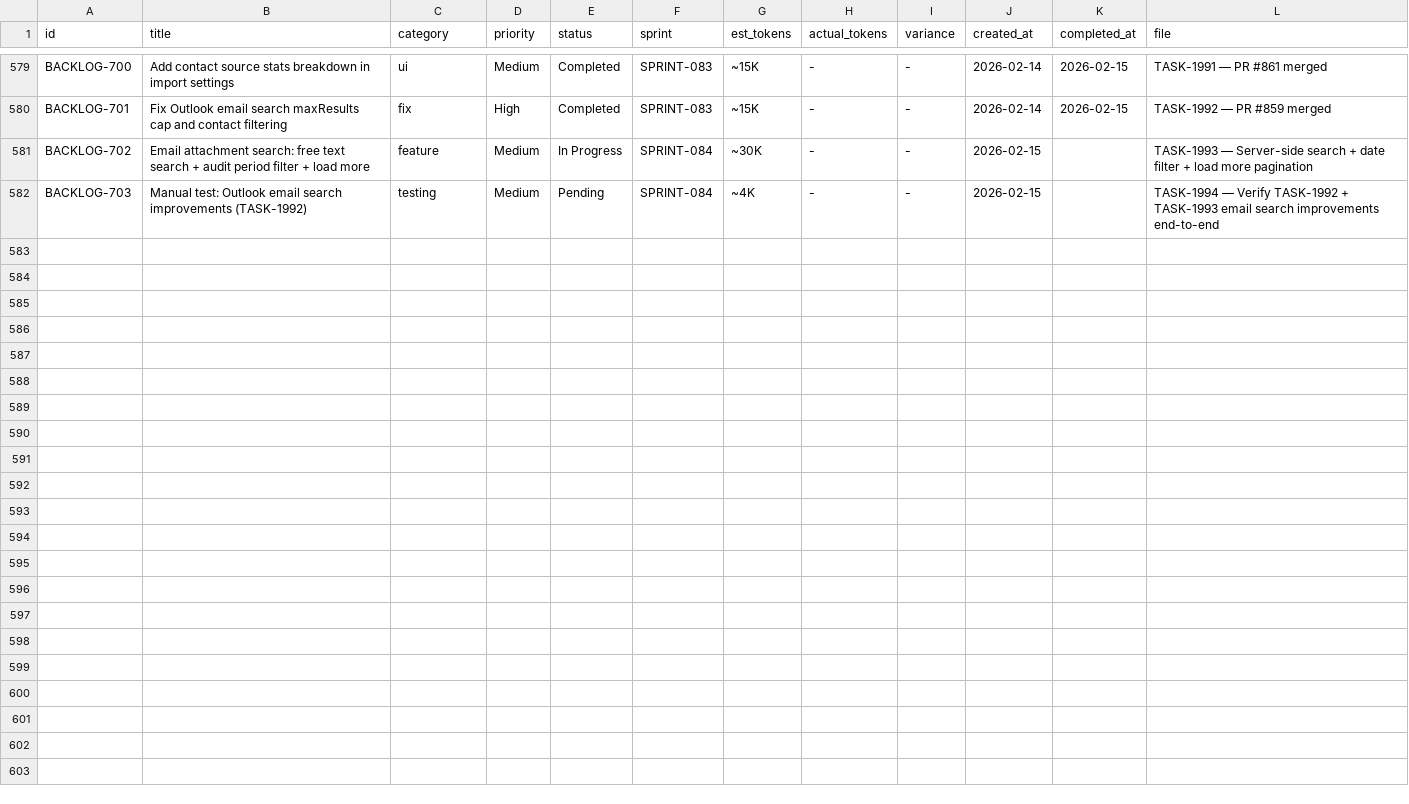
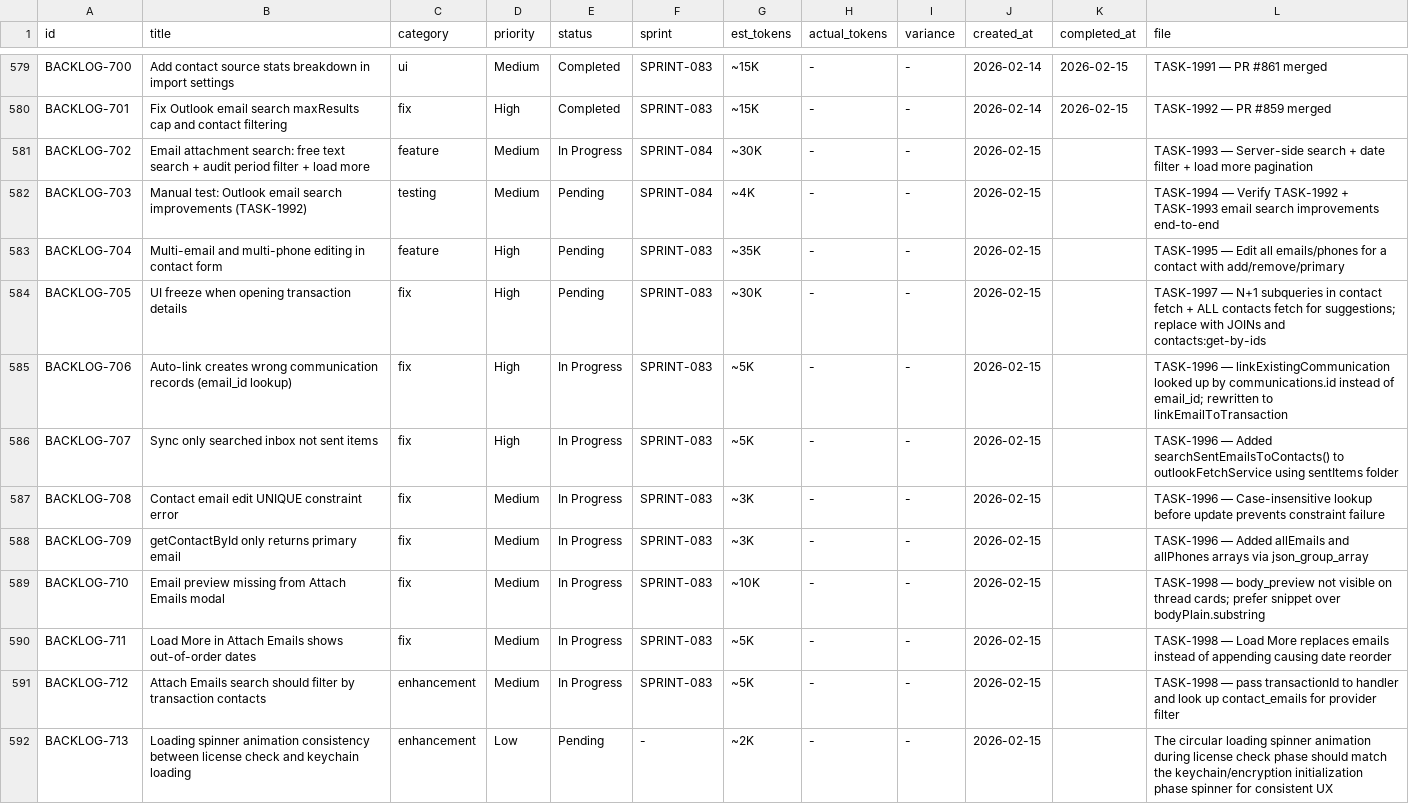
Before and after one commit to 5hdaniel/Mad, a CSV file: .claude/plans/backlog/data/backlog.csv, drawn as a sheet; only a part is shown, gaps mark what is left out.

```diff
--- a/.claude/plans/backlog/data/backlog.csv
+++ b/.claude/plans/backlog/data/backlog.csv
@@ -582 +582,11 @@ BACKLOG-702,Email attachment search: free text search + audit period filter + lo
 BACKLOG-703,Manual test: Outlook email search improvements (TASK-1992),testing,Medium,Pending,SPRINT-084,~4K,-,-,2026-02-15,,TASK-1994 — Verify TASK-1992 + TASK-1993 email search improvements end-to-end
+BACKLOG-704,Multi-email and multi-phone editing in contact form,feature,High,Pending,SPRINT-083,~35K,-,-,2026-02-15,,TASK-1995 — Edit all emails/phones for a contact with add/remove/primary
+BACKLOG-705,UI freeze when opening transaction details,fix,High,Pending,SPRINT-083,~30K,-,-,2026-02-15,,TASK-1997 — N+1 subqueries in contact fetch + ALL contacts fetch for suggestions; replace with JOINs and contacts:get-by-ids
+BACKLOG-706,Auto-link creates wrong communication records (email_id lookup),fix,High,In Progress,SPRINT-083,~5K,-,-,2026-02-15,,TASK-1996 — linkExistingCommunication looked up by communications.id instead of email_id; rewritten to linkEmailToTransaction
+BACKLOG-707,Sync only searched inbox not sent items,fix,High,In Progress,SPRINT-083,~5K,-,-,2026-02-15,,TASK-1996 — Added searchSentEmailsToContacts() to outlookFetchService using sentItems folder
+BACKLOG-708,Contact email edit UNIQUE constraint error,fix,Medium,In Progress,SPRINT-083,~3K,-,-,2026-02-15,,TASK-1996 — Case-insensitive lookup before update prevents constraint failure
+BACKLOG-709,getContactById only returns primary email,fix,Medium,In Progress,SPRINT-083,~3K,-,-,2026-02-15,,TASK-1996 — Added allEmails and allPhones arrays via json_group_array
+BACKLOG-710,Email preview missing from Attach Emails modal,fix,Medium,In Progress,SPRINT-083,~10K,-,-,2026-02-15,,TASK-1998 — body_preview not visible on thread cards; prefer snippet over bodyPlain.substring
+BACKLOG-711,Load More in Attach Emails shows out-of-order dates,fix,Medium,In Progress,SPRINT-083,~5K,-,-,2026-02-15,,TASK-1998 — Load More replaces emails instead of appending causing date reorder
+BACKLOG-712,Attach Emails search should filter by transaction contacts,enhancement,Medium,In Progress,SPRINT-083,~5K,-,-,2026-02-15,,TASK-1998 — pass transactionId to handler and look up contact_emails for provider filter
+BACKLOG-713,Loading spinner animation consistency between license check and keychain loading,enhancement,Low,Pending,-,~2K,-,-,2026-02-15,,The circular loading spinner animation during license check phase should match the keychain/encryption initialization phase spinner for consistent UX
```
Also changed, not shown: .claude/metrics/tokens.csv, 22 other files.
